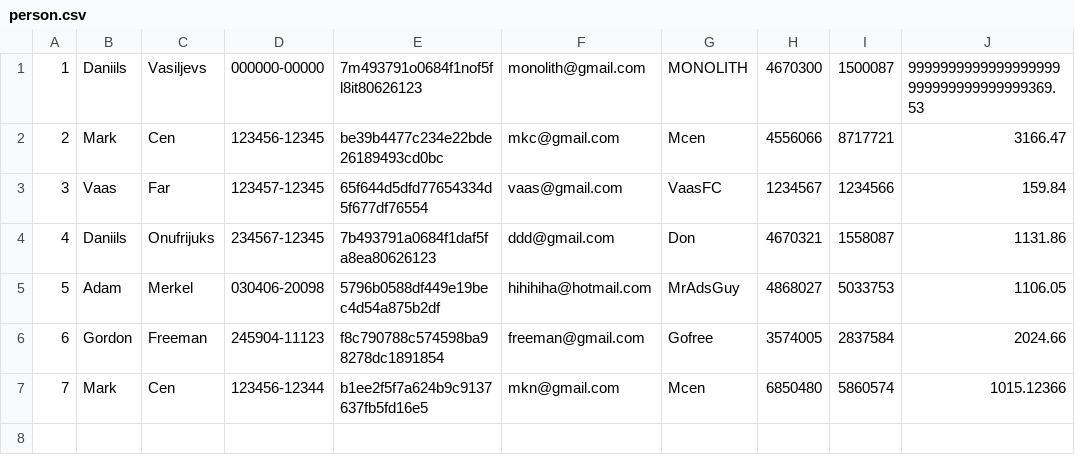
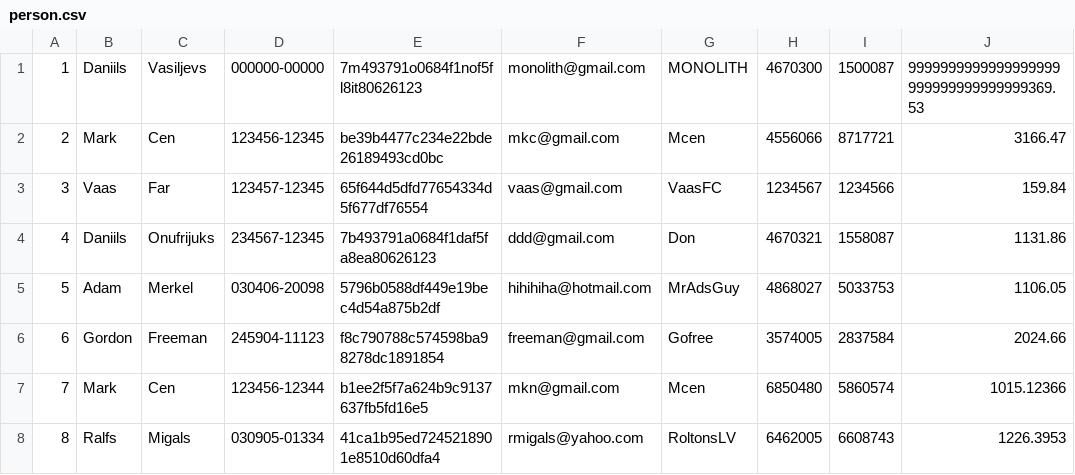
Before and after one commit to daniilsonufrijuks/Java-Bank-Application, a CSV file: resources/person.csv, drawn as a sheet.

```diff
--- a/resources/person.csv
+++ b/resources/person.csv
@@ -7 +7,2 @@
 7, Mark, Cen, 123456-12344, b1ee2f5f7a624b9c9137637fb5fd16e5, mkn@gmail.com, Mcen, 6850480, 5860574, 1015.12366
+8, Ralfs, Migals, 030905-01334, 41ca1b95ed7245218901e8510d60dfa4, rmigals@yahoo.com, RoltonsLV, 6462005, 6608743, 1226.3953
```
Also changed, not shown: 1 other file.
